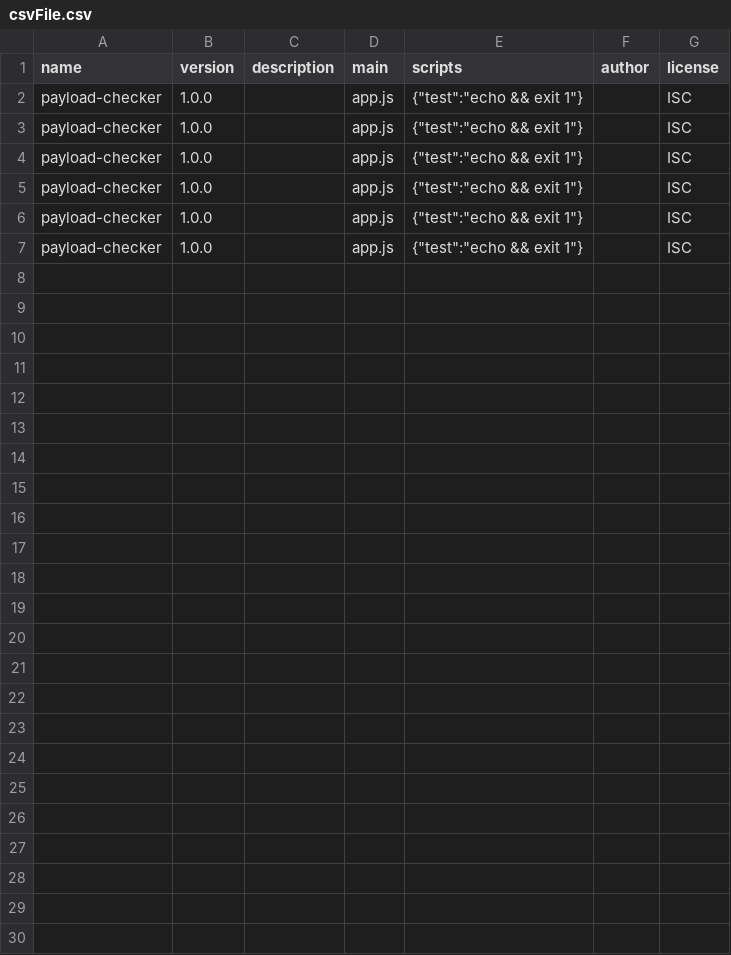
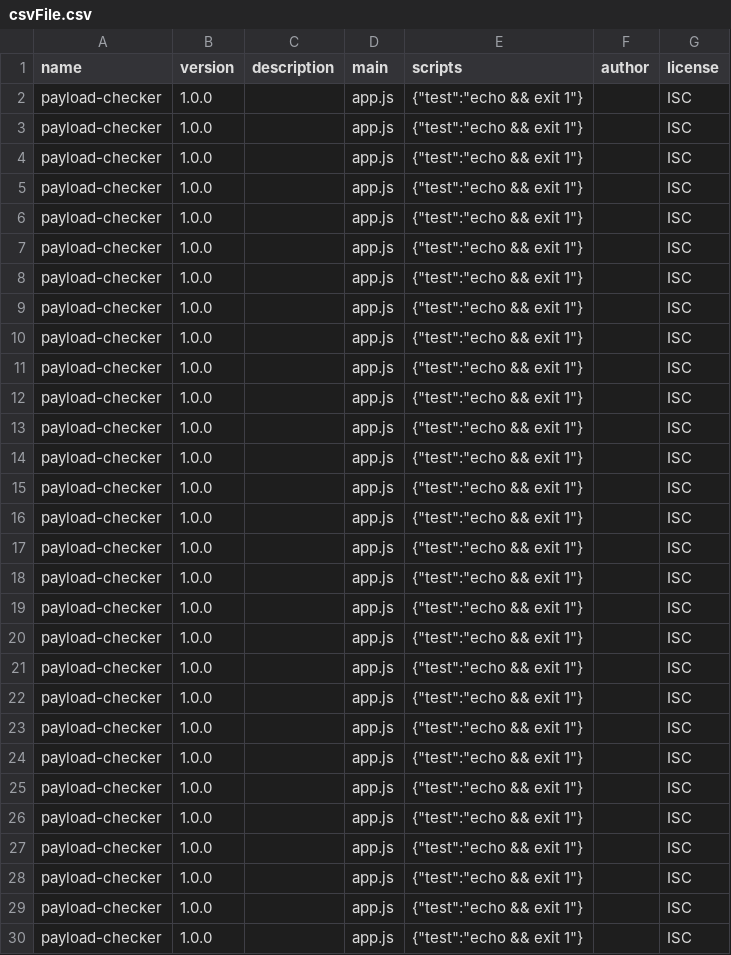
Before and after one commit to zeshan-alphasquad/alphasquad-tasks, a CSV file: RestAPIs/csvFile.csv, drawn as a sheet.

```diff
--- a/RestAPIs/csvFile.csv
+++ b/RestAPIs/csvFile.csv
@@ -7 +7,24 @@
 "payload-checker","1.0.0","","app.js","{""test"":""echo && exit 1""}","","ISC"
+"payload-checker","1.0.0","","app.js","{""test"":""echo && exit 1""}","","ISC"
+"payload-checker","1.0.0","","app.js","{""test"":""echo && exit 1""}","","ISC"
+"payload-checker","1.0.0","","app.js","{""test"":""echo && exit 1""}","","ISC"
+"payload-checker","1.0.0","","app.js","{""test"":""echo && exit 1""}","","ISC"
+"payload-checker","1.0.0","","app.js","{""test"":""echo && exit 1""}","","ISC"
+"payload-checker","1.0.0","","app.js","{""test"":""echo && exit 1""}","","ISC"
+"payload-checker","1.0.0","","app.js","{""test"":""echo && exit 1""}","","ISC"
+"payload-checker","1.0.0","","app.js","{""test"":""echo && exit 1""}","","ISC"
+"payload-checker","1.0.0","","app.js","{""test"":""echo && exit 1""}","","ISC"
+"payload-checker","1.0.0","","app.js","{""test"":""echo && exit 1""}","","ISC"
+"payload-checker","1.0.0","","app.js","{""test"":""echo && exit 1""}","","ISC"
+"payload-checker","1.0.0","","app.js","{""test"":""echo && exit 1""}","","ISC"
+"payload-checker","1.0.0","","app.js","{""test"":""echo && exit 1""}","","ISC"
+"payload-checker","1.0.0","","app.js","{""test"":""echo && exit 1""}","","ISC"
+"payload-checker","1.0.0","","app.js","{""test"":""echo && exit 1""}","","ISC"
+"payload-checker","1.0.0","","app.js","{""test"":""echo && exit 1""}","","ISC"
+"payload-checker","1.0.0","","app.js","{""test"":""echo && exit 1""}","","ISC"
+"payload-checker","1.0.0","","app.js","{""test"":""echo && exit 1""}","","ISC"
+"payload-checker","1.0.0","","app.js","{""test"":""echo && exit 1""}","","ISC"
+"payload-checker","1.0.0","","app.js","{""test"":""echo && exit 1""}","","ISC"
+"payload-checker","1.0.0","","app.js","{""test"":""echo && exit 1""}","","ISC"
+"payload-checker","1.0.0","","app.js","{""test"":""echo && exit 1""}","","ISC"
+"payload-checker","1.0.0","","app.js","{""test"":""echo && exit 1""}","","ISC"
```
Also changed, not shown: 2 other files.
